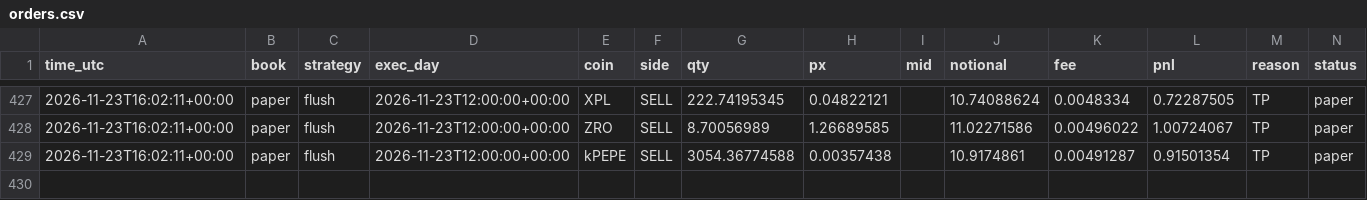
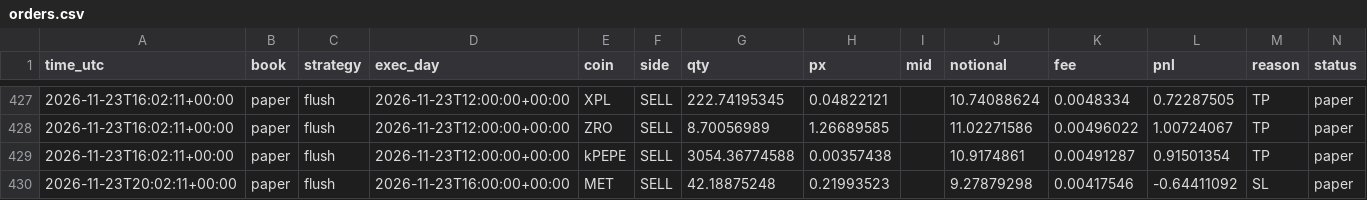
Before and after one commit to daijobudesu69/Crypto-RMF, a CSV file: state/orders.csv, drawn as a sheet; only a part is shown, gaps mark what is left out.

```diff
--- a/state/orders.csv
+++ b/state/orders.csv
@@ -429 +429,2 @@ time_utc,book,strategy,exec_day,coin,side,qty,px,mid,notional,fee,pnl,reason,sta
 2026-11-23T16:02:11+00:00,paper,flush,2026-11-23T12:00:00+00:00,kPEPE,SELL,3054.36774588,0.00357438,,10.9174861,0.00491287,0.91501354,TP,paper
+2026-11-23T20:02:11+00:00,paper,flush,2026-11-23T16:00:00+00:00,MET,SELL,42.18875248,0.21993523,,9.27879298,0.00417546,-0.64411092,SL,paper
```
Also changed, not shown: state/flush_signals.csv, state/flush_trades.csv, 2 other files.
